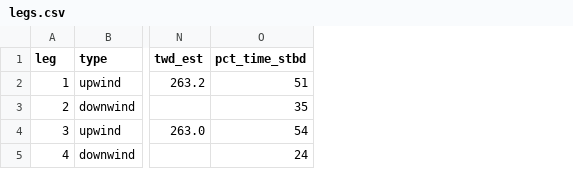
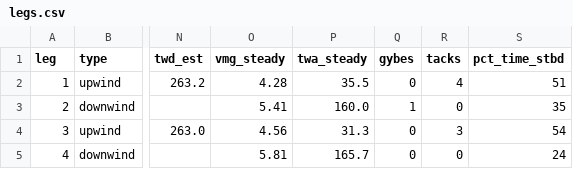
Before and after one commit to ktverde2/sail_analysis, a CSV file: reports/2026-07-18-19_july-odw_weekend/sat-race1/legs.csv, drawn as a sheet; only a part is shown, gaps mark what is left out; the diff names each change by its address in the sheet, - before the commit and + after, or states it on an @@ line.

```diff
--- a/reports/2026-07-18-19_july-odw_weekend/sat-race1/legs.csv
+++ b/reports/2026-07-18-19_july-odw_weekend/sat-race1/legs.csv
+column O (vmg_steady), rows 2-5: 4.28 | 5.41 | 4.56 | 5.81
+column P (twa_steady), rows 2-5: 35.5 | 160.0 | 31.3 | 165.7
+column Q (gybes), rows 2-5: 0 | 1 | 0 | 0
+column R (tacks), rows 2-5: 4 | 0 | 3 | 0
```
Also changed, not shown: reports/2026-07-18-19_july-odw_weekend/sat-race2/legs.csv, reports/2026-07-18-19_july-odw_weekend/sun-race1/legs.csv, 37 other files.
